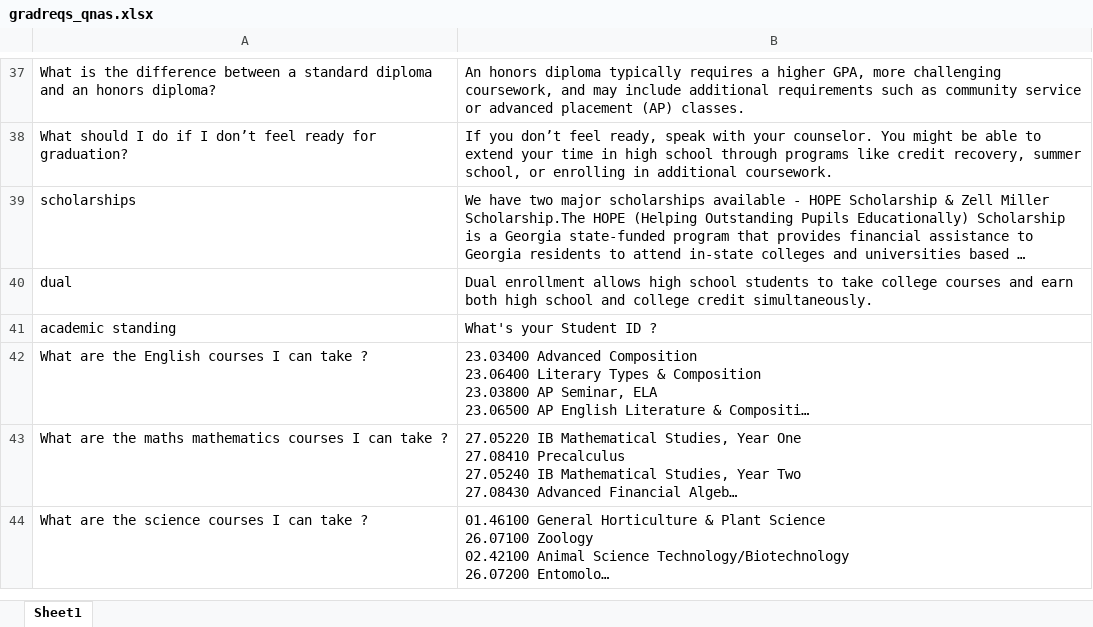
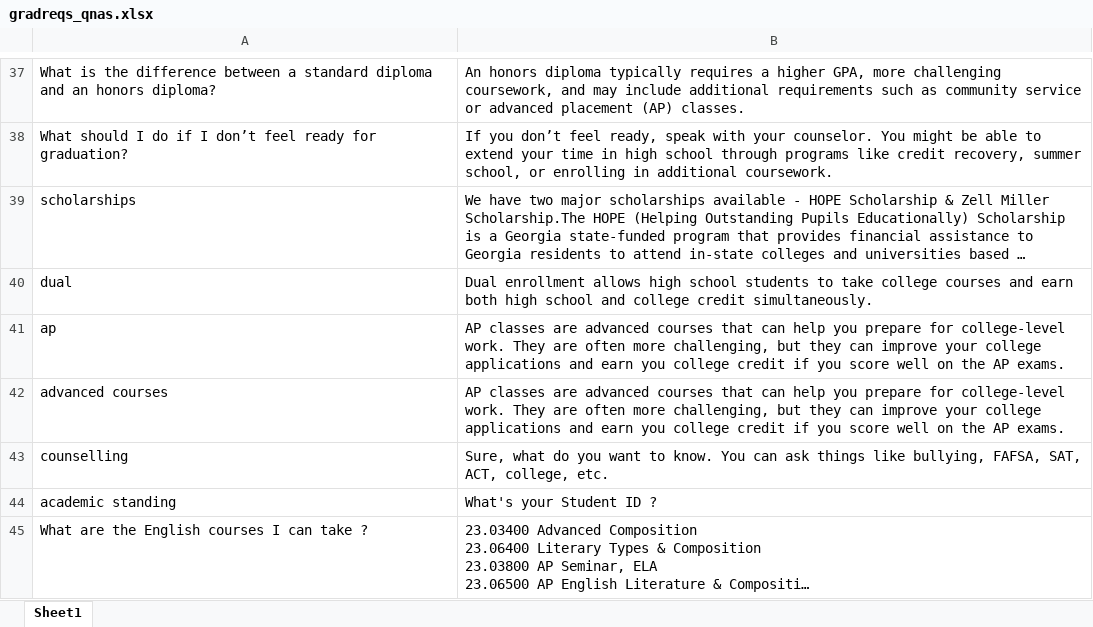
Before and after one commit to manish1tomar/gatech-practicum, an Excel workbook: chromadb/docs/gradreqs_qnas.xlsx, sheet Sheet1, drawn as a sheet; only a part is shown, gaps mark what is left out; the shorter side is filled out with more unchanged rows; long unchanged cells end in …; values as stored, in another font and other column widths than the file's, no borders; the diff names each change by its address in the sheet, - before the commit and + after, or states it on an @@ line.

```diff
--- a/chromadb/docs/gradreqs_qnas.xlsx (sheet Sheet1)
+++ b/chromadb/docs/gradreqs_qnas.xlsx (sheet Sheet1)
+row 41: ap | AP classes are advanced courses that can help you prepare for college-level work. They are often more challenging, but they can improve your college applications and earn you college credit if you score well on the AP exams.
+row 42: advanced courses | AP classes are advanced courses that can help you prepare for college-level work. They are often more challenging, but they can improve your college applications and earn you college credit if you score well on the AP exams.
+row 43: counselling | Sure, what do you want to know. You can ask things like bullying, FAFSA, SAT, ACT, college, etc.
```
Also changed, not shown: chromadb/docs/dual_qnas.xlsx, chromadb/docs/general_qnas.xlsx, 17 other files.
